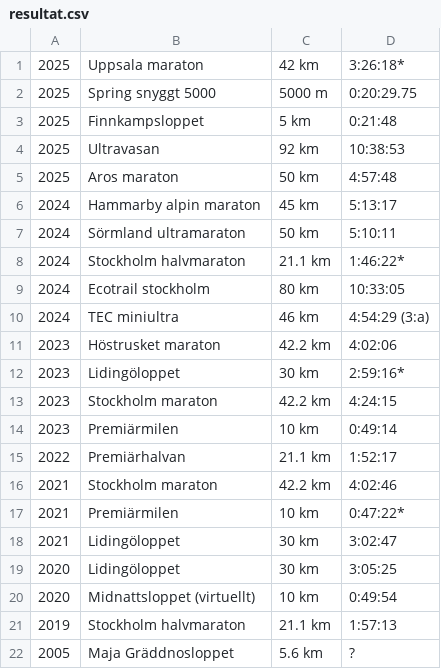
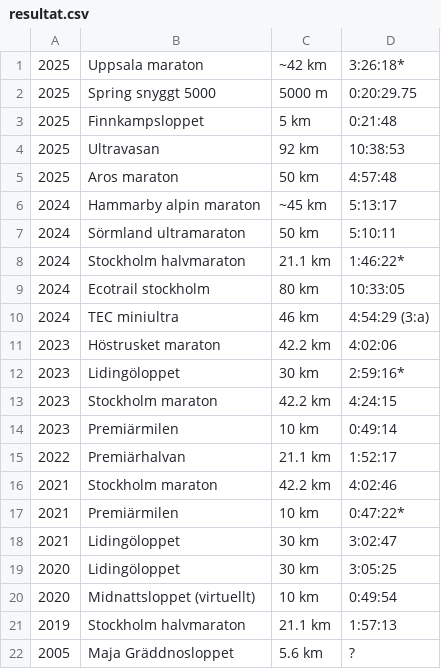
Before and after one commit to xlsrln/lopp, a CSV file: resultat.csv, drawn as a sheet.

Commit message:
Update resultat.csv

```diff
--- a/resultat.csv
+++ b/resultat.csv
@@ -1,2 +1,2 @@
-2025,Uppsala maraton,42 km,3:26:18*
+2025,Uppsala maraton,~42 km,3:26:18*
 2025,Spring snyggt 5000,5000 m,0:20:29.75
@@ -5,3 +5,3 @@
 2025,Aros maraton,50 km,4:57:48
-2024,Hammarby alpin maraton,45 km,5:13:17
+2024,Hammarby alpin maraton,~45 km,5:13:17
 2024,Sörmland ultramaraton,50 km,5:10:11
```
